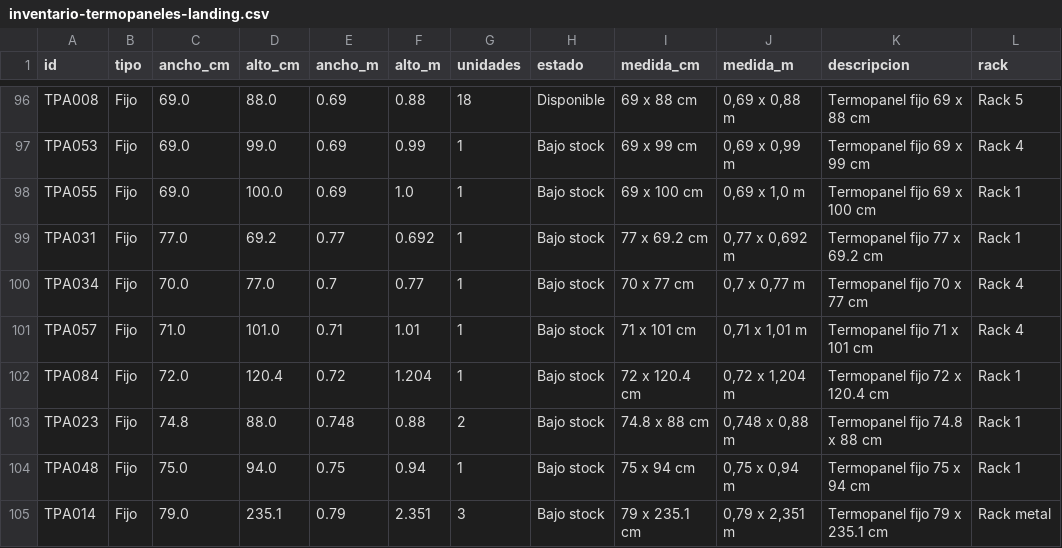
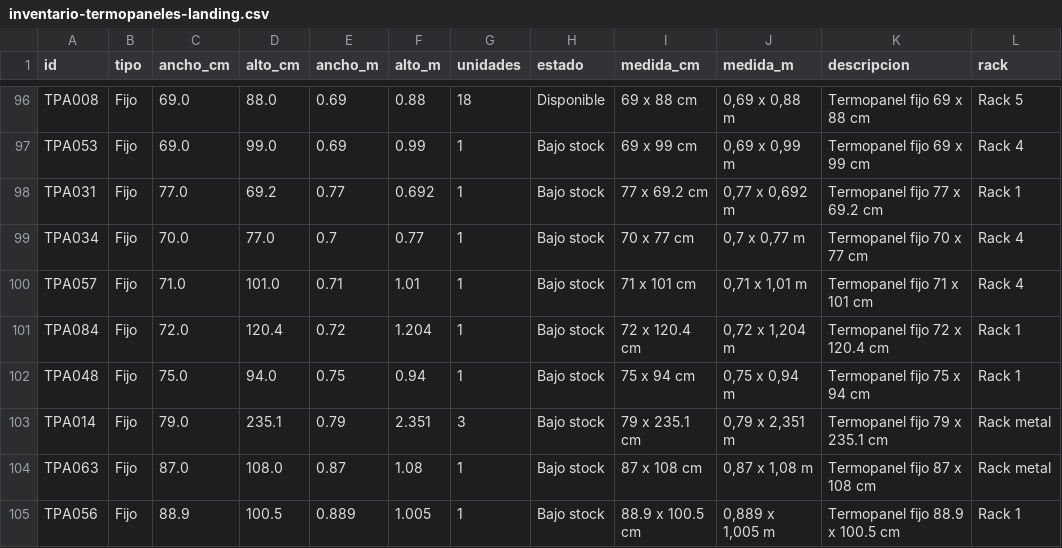
Before and after one commit to javieracarrizo2-ship-it/termopaneles-el-monte, a CSV file: inventario-termopaneles-landing.csv, drawn as a sheet; only a part is shown, gaps mark what is left out; the shorter side is filled out with more unchanged rows.

Commit message:
Eliminar medidas 69x100 y 74.8x88 del inventario CSV

```diff
--- a/inventario-termopaneles-landing.csv
+++ b/inventario-termopaneles-landing.csv
@@ -97,3 +97,2 @@ TPA008,Fijo,69.0,88.0,0.69,0.88,18,Disponible,69 x 88 cm,"0,69 x 0,88 m",Termopa
 TPA053,Fijo,69.0,99.0,0.69,0.99,1,Bajo stock,69 x 99 cm,"0,69 x 0,99 m",Termopanel fijo 69 x 99 cm,Rack 4
-TPA055,Fijo,69.0,100.0,0.69,1.0,1,Bajo stock,69 x 100 cm,"0,69 x 1,0 m",Termopanel fijo 69 x 100 cm,Rack 1
 TPA031,Fijo,77.0,69.2,0.77,0.692,1,Bajo stock,77 x 69.2 cm,"0,77 x 0,692 m",Termopanel fijo 77 x 69.2 cm,Rack 1
@@ -102,3 +101,2 @@ TPA057,Fijo,71.0,101.0,0.71,1.01,1,Bajo stock,71 x 101 cm,"0,71 x 1,01 m",Termop
 TPA084,Fijo,72.0,120.4,0.72,1.204,1,Bajo stock,72 x 120.4 cm,"0,72 x 1,204 m",Termopanel fijo 72 x 120.4 cm,Rack 1
-TPA023,Fijo,74.8,88.0,0.748,0.88,2,Bajo stock,74.8 x 88 cm,"0,748 x 0,88 m",Termopanel fijo 74.8 x 88 cm,Rack 1
 TPA048,Fijo,75.0,94.0,0.75,0.94,1,Bajo stock,75 x 94 cm,"0,75 x 0,94 m",Termopanel fijo 75 x 94 cm,Rack 1
```
